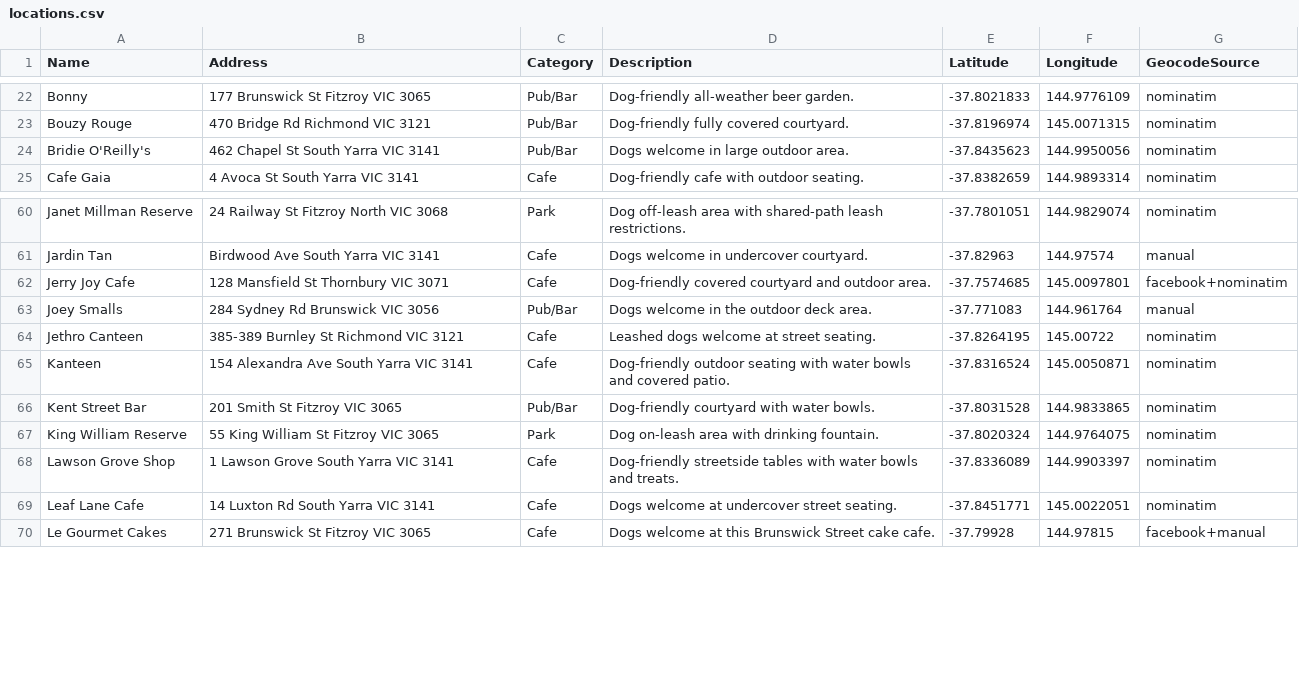
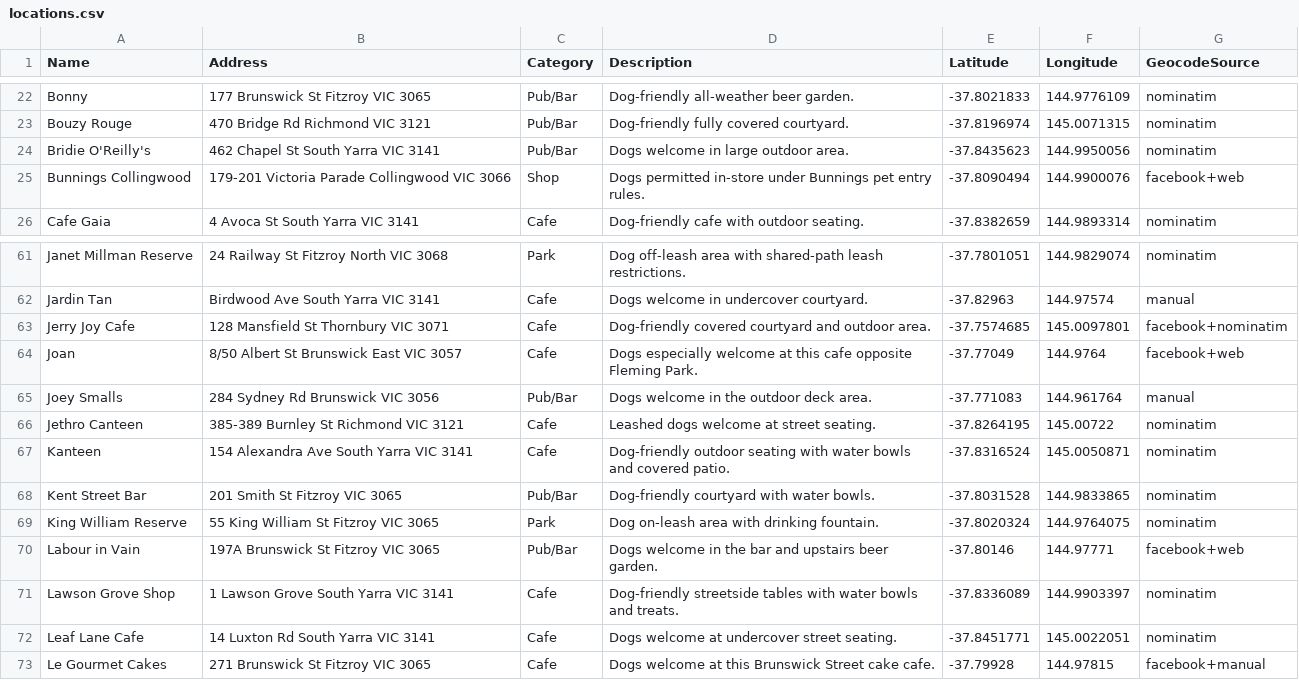
Before and after one commit to oriane-vanloo/dog-friendly-map, a CSV file: data/locations.csv, drawn as a sheet; only a part is shown, gaps mark what is left out.

```diff
--- a/data/locations.csv
+++ b/data/locations.csv
@@ -24,2 +24,3 @@ Bouzy Rouge,470 Bridge Rd Richmond VIC 3121,Pub/Bar,Dog-friendly fully covered c
 Bridie O'Reilly's,462 Chapel St South Yarra VIC 3141,Pub/Bar,Dogs welcome in large outdoor area.,-37.8435623,144.9950056,nominatim
+Bunnings Collingwood,179-201 Victoria Parade Collingwood VIC 3066,Shop,Dogs permitted in-store under Bunnings pet entry rules.,-37.8090494,144.9900076,facebook+web
 Cafe Gaia,4 Avoca St South Yarra VIC 3141,Cafe,Dog-friendly cafe with outdoor seating.,-37.8382659,144.9893314,nominatim
@@ -62,2 +63,3 @@ Jardin Tan,Birdwood Ave South Yarra VIC 3141,Cafe,Dogs welcome in undercover cou
 Jerry Joy Cafe,128 Mansfield St Thornbury VIC 3071,Cafe,Dog-friendly covered courtyard and outdoor area.,-37.7574685,145.0097801,facebook+nominatim
+Joan,8/50 Albert St Brunswick East VIC 3057,Cafe,Dogs especially welcome at this cafe opposite Fleming Park.,-37.77049,144.9764,facebook+web
 Joey Smalls,284 Sydney Rd Brunswick VIC 3056,Pub/Bar,Dogs welcome in the outdoor deck area.,-37.771083,144.961764,manual
@@ -67,2 +69,3 @@ Kent Street Bar,201 Smith St Fitzroy VIC 3065,Pub/Bar,Dog-friendly courtyard wit
 King William Reserve,55 King William St Fitzroy VIC 3065,Park,Dog on-leash area with drinking fountain.,-37.8020324,144.9764075,nominatim
+Labour in Vain,197A Brunswick St Fitzroy VIC 3065,Pub/Bar,Dogs welcome in the bar and upstairs beer garden.,-37.80146,144.97771,facebook+web
 Lawson Grove Shop,1 Lawson Grove South Yarra VIC 3141,Cafe,Dog-friendly streetside tables with water bowls and treats.,-37.8336089,144.9903397,nominatim
```
Also changed, not shown: 3 other files.
